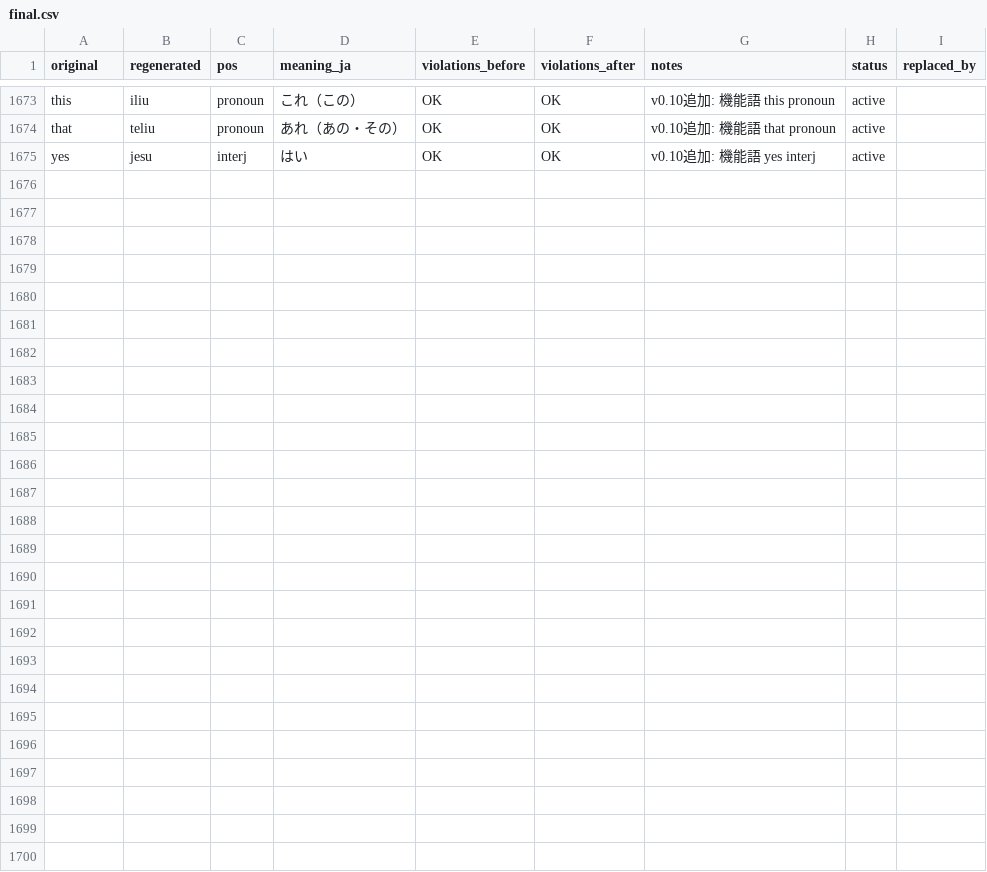
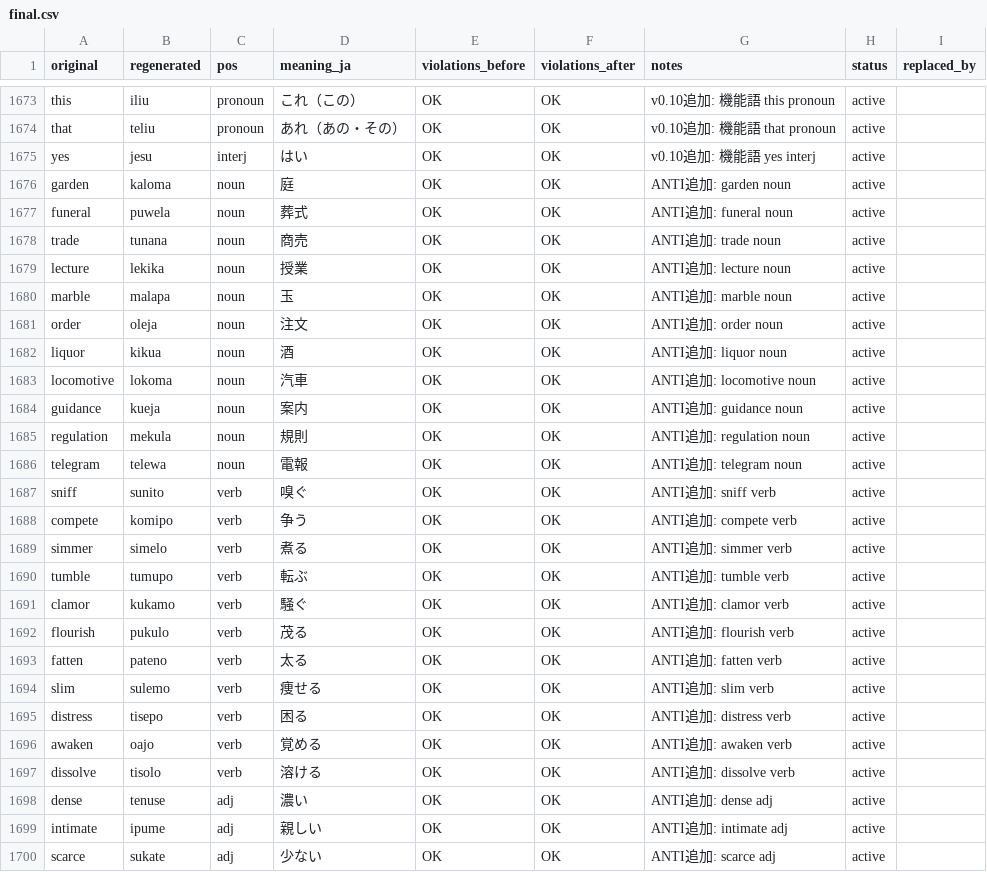
Before and after one commit to kohga1220-stack/logi, a CSV file: dictionary/final.csv, drawn as a sheet; only a part is shown, gaps mark what is left out.

Commit message:
内容語25語の追加（国語研教育基本語彙・第1弾）
- dictionary/anti_additions.csv に国語研教育基本語彙から未登録の内容語25語（名詞11、動詞11、形容詞3）を追加
- tools/coin_words.py による自動造語（全語編集距離2以上、1699語完全適合）
- レビュー表（docs/review/new_words.md）、web/lexicon.js、語数表記の更新

Co-authored-by: Google Antigravity <antigravity@google.com>

```diff
--- a/dictionary/final.csv
+++ b/dictionary/final.csv
@@ -1675 +1675,26 @@ that,teliu,pronoun,あれ（あの・その）,OK,OK,v0.10追加: 機能語 that
 yes,jesu,interj,はい,OK,OK,v0.10追加: 機能語 yes interj,active,
+garden,kaloma,noun,庭,OK,OK,ANTI追加: garden noun,active,
+funeral,puwela,noun,葬式,OK,OK,ANTI追加: funeral noun,active,
+trade,tunana,noun,商売,OK,OK,ANTI追加: trade noun,active,
+lecture,lekika,noun,授業,OK,OK,ANTI追加: lecture noun,active,
+marble,malapa,noun,玉,OK,OK,ANTI追加: marble noun,active,
+order,oleja,noun,注文,OK,OK,ANTI追加: order noun,active,
+liquor,kikua,noun,酒,OK,OK,ANTI追加: liquor noun,active,
+locomotive,lokoma,noun,汽車,OK,OK,ANTI追加: locomotive noun,active,
+guidance,kueja,noun,案内,OK,OK,ANTI追加: guidance noun,active,
+regulation,mekula,noun,規則,OK,OK,ANTI追加: regulation noun,active,
+telegram,telewa,noun,電報,OK,OK,ANTI追加: telegram noun,active,
+sniff,sunito,verb,嗅ぐ,OK,OK,ANTI追加: sniff verb,active,
+compete,komipo,verb,争う,OK,OK,ANTI追加: compete verb,active,
+simmer,simelo,verb,煮る,OK,OK,ANTI追加: simmer verb,active,
+tumble,tumupo,verb,転ぶ,OK,OK,ANTI追加: tumble verb,active,
+clamor,kukamo,verb,騒ぐ,OK,OK,ANTI追加: clamor verb,active,
+flourish,pukulo,verb,茂る,OK,OK,ANTI追加: flourish verb,active,
+fatten,pateno,verb,太る,OK,OK,ANTI追加: fatten verb,active,
+slim,sulemo,verb,痩せる,OK,OK,ANTI追加: slim verb,active,
+distress,tisepo,verb,困る,OK,OK,ANTI追加: distress verb,active,
+awaken,oajo,verb,覚める,OK,OK,ANTI追加: awaken verb,active,
+dissolve,tisolo,verb,溶ける,OK,OK,ANTI追加: dissolve verb,active,
+dense,tenuse,adj,濃い,OK,OK,ANTI追加: dense adj,active,
+intimate,ipume,adj,親しい,OK,OK,ANTI追加: intimate adj,active,
+scarce,sukate,adj,少ない,OK,OK,ANTI追加: scarce adj,active,
```
Also changed, not shown: dictionary/glossary_en.csv, dictionary/word_review.csv, 7 other files.
